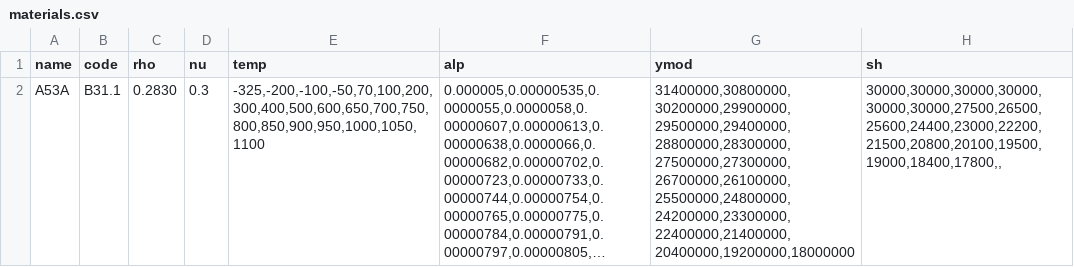
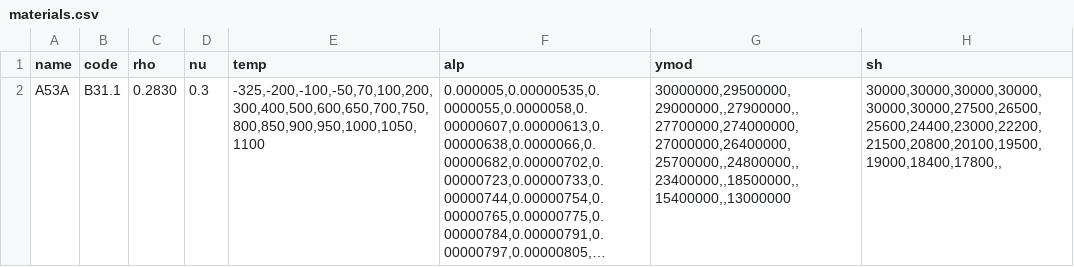
Before and after one commit to denisgomes/psi, a CSV file: psi/data/materials.csv, drawn as a sheet; long unchanged cells end in …; the diff names each change by its address in the sheet, - before the commit and + after, or states it on an @@ line.

```diff
--- a/psi/data/materials.csv
+++ b/psi/data/materials.csv
-G2 (ymod): 31400000,30800000,30200000,29900000,29500000,29400000,28800000,28300000,27500000,27300000,26700000,26100000,25500000,24800000,24200000,23300000,22400000,21400000,20400000,19200000,18000000
+G2 (ymod): 30000000,29500000,29000000,,27900000,,27700000,274000000,27000000,26400000,25700000,,24800000,,23400000,,18500000,,15400000,,13000000
```
Also changed, not shown: 13 other files.
